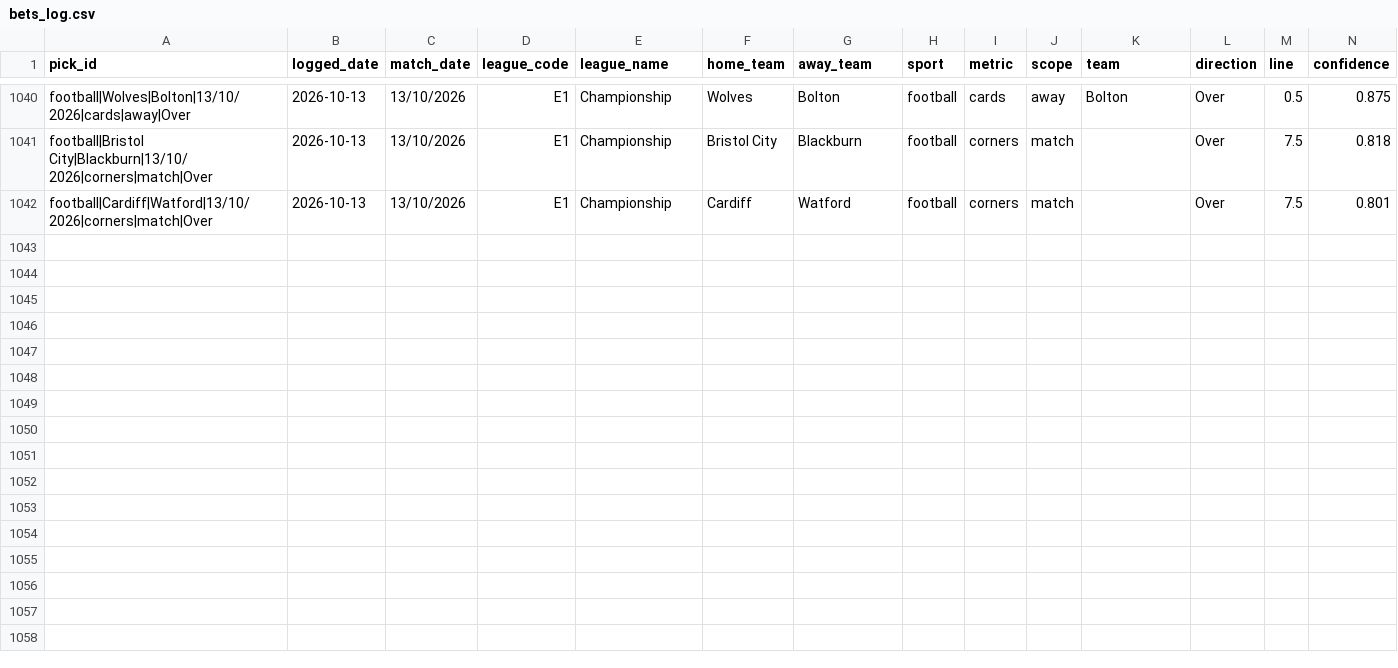
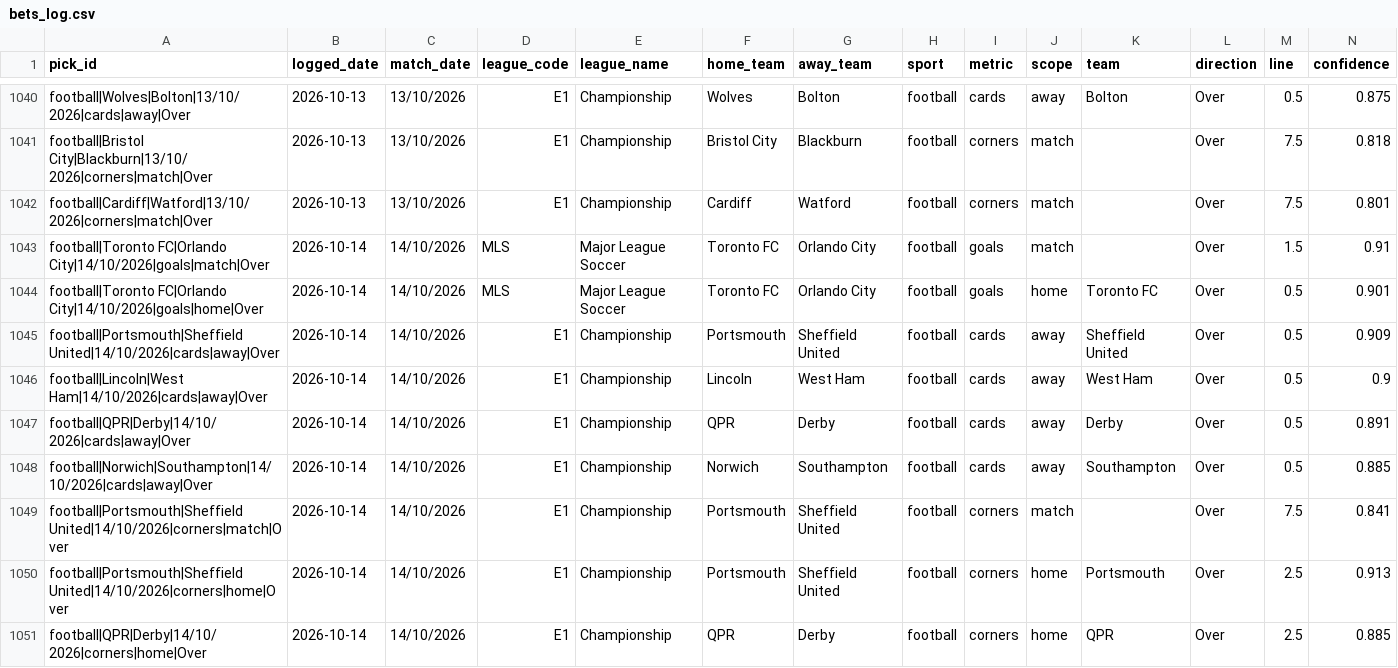
Before and after one commit to georgecharlesworth5-sudo/footystatpack, a CSV file: bets_log.csv, drawn as a sheet; only a part is shown, gaps mark what is left out; rows hold the shown columns only; the diff names each change by its address in the sheet, - before the commit and + after, or states it on an @@ line.

```diff
--- a/bets_log.csv
+++ b/bets_log.csv
+row 1043: football|Toronto FC|Orlando City|14/10/2026|goals|match|Over | 2026-10-14 | 14/10/2026 | MLS | Major League Soccer | Toronto FC | Orlando City | football | goals | match |  | Over | 1.5 | 0.91
+row 1044: football|Toronto FC|Orlando City|14/10/2026|goals|home|Over | 2026-10-14 | 14/10/2026 | MLS | Major League Soccer | Toronto FC | Orlando City | football | goals | home | Toronto FC | Over | 0.5 | 0.901
+row 1045: football|Portsmouth|Sheffield United|14/10/2026|cards|away|Over | 2026-10-14 | 14/10/2026 | E1 | Championship | Portsmouth | Sheffield United | football | cards | away | Sheffield United | Over | 0.5 | 0.909
+row 1046: football|Lincoln|West Ham|14/10/2026|cards|away|Over | 2026-10-14 | 14/10/2026 | E1 | Championship | Lincoln | West Ham | football | cards | away | West Ham | Over | 0.5 | 0.9
+row 1047: football|QPR|Derby|14/10/2026|cards|away|Over | 2026-10-14 | 14/10/2026 | E1 | Championship | QPR | Derby | football | cards | away | Derby | Over | 0.5 | 0.891
+row 1048: football|Norwich|Southampton|14/10/2026|cards|away|Over | 2026-10-14 | 14/10/2026 | E1 | Championship | Norwich | Southampton | football | cards | away | Southampton | Over | 0.5 | 0.885
+row 1049: football|Portsmouth|Sheffield United|14/10/2026|corners|match|Over | 2026-10-14 | 14/10/2026 | E1 | Championship | Portsmouth | Sheffield United | football | corners | match |  | Over | 7.5 | 0.841
+row 1050: football|Portsmouth|Sheffield United|14/10/2026|corners|home|Over | 2026-10-14 | 14/10/2026 | E1 | Championship | Portsmouth | Sheffield United | football | corners | home | Portsmouth | Over | 2.5 | 0.913
+row 1051: football|QPR|Derby|14/10/2026|corners|home|Over | 2026-10-14 | 14/10/2026 | E1 | Championship | QPR | Derby | football | corners | home | QPR | Over | 2.5 | 0.885
```
Also changed, not shown: 3 other files.
